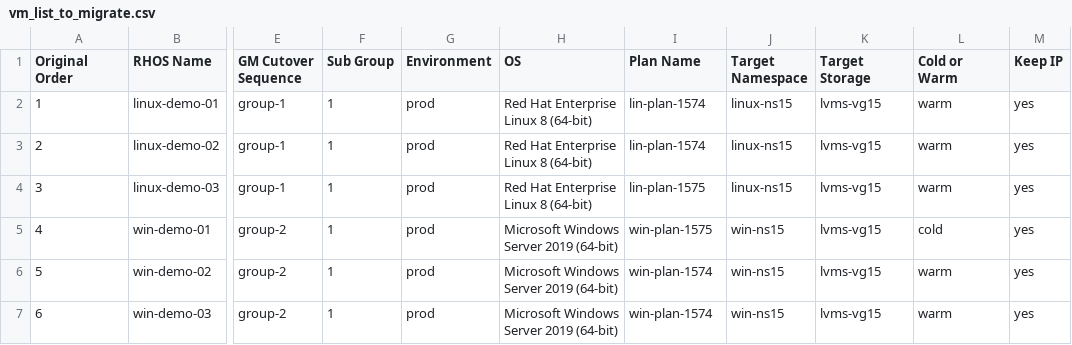
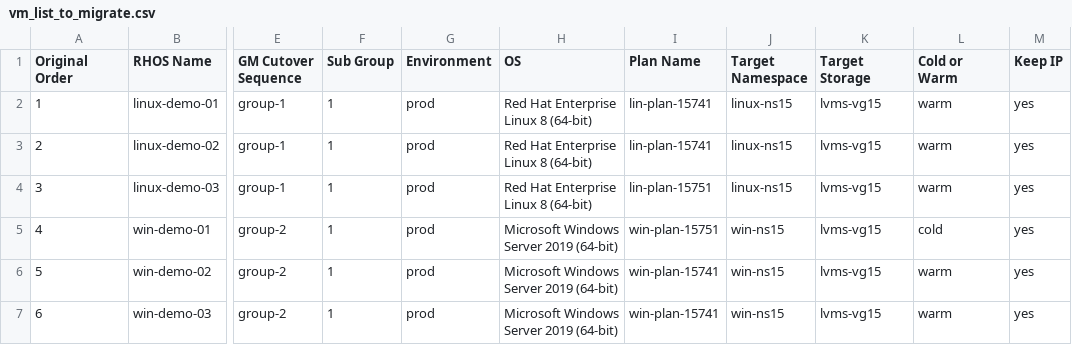
Before and after one commit to jainirajesh/mtvvmwtoopenshift, a CSV file: vm_list_to_migrate.csv, drawn as a sheet; only a part is shown, gaps mark what is left out; the diff names each change by its address in the sheet, - before the commit and + after, or states it on an @@ line.

Commit message:
Update vm_list_to_migrate.csv

```diff
--- a/vm_list_to_migrate.csv
+++ b/vm_list_to_migrate.csv
-I2:I3 (Plan Name): lin-plan-1574
+I2:I3 (Plan Name): lin-plan-15741
-I4 (Plan Name): lin-plan-1575
+I4 (Plan Name): lin-plan-15751
-I5 (Plan Name): win-plan-1575
+I5 (Plan Name): win-plan-15751
-I6:I7 (Plan Name): win-plan-1574
+I6:I7 (Plan Name): win-plan-15741
```
